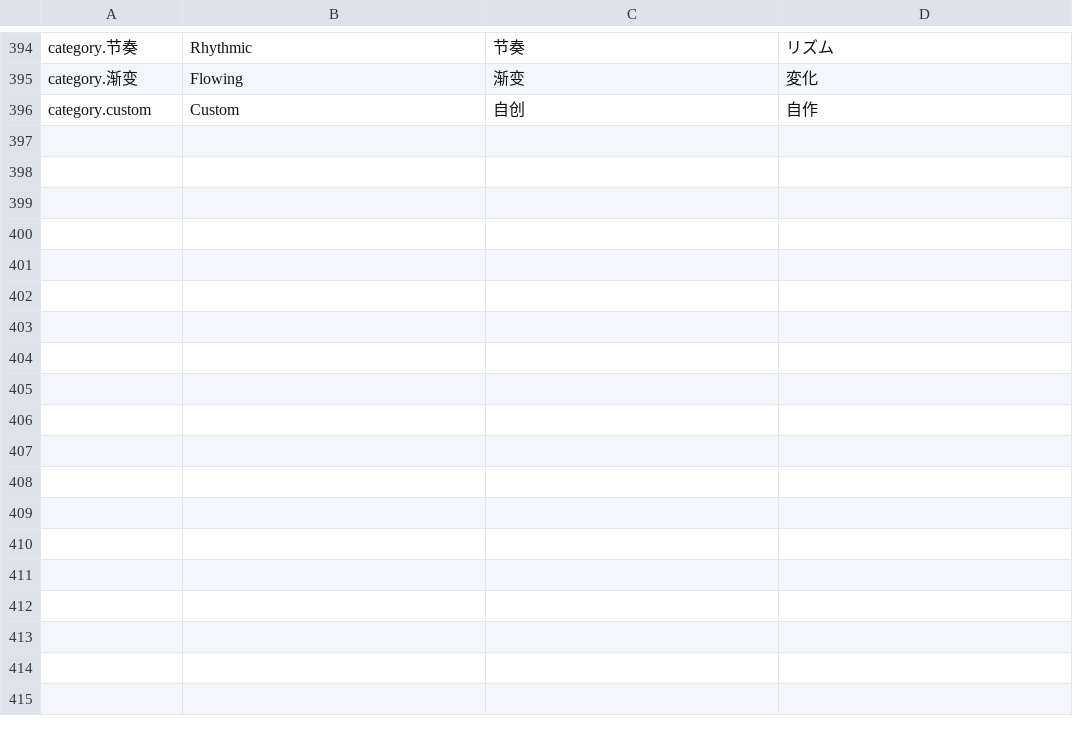
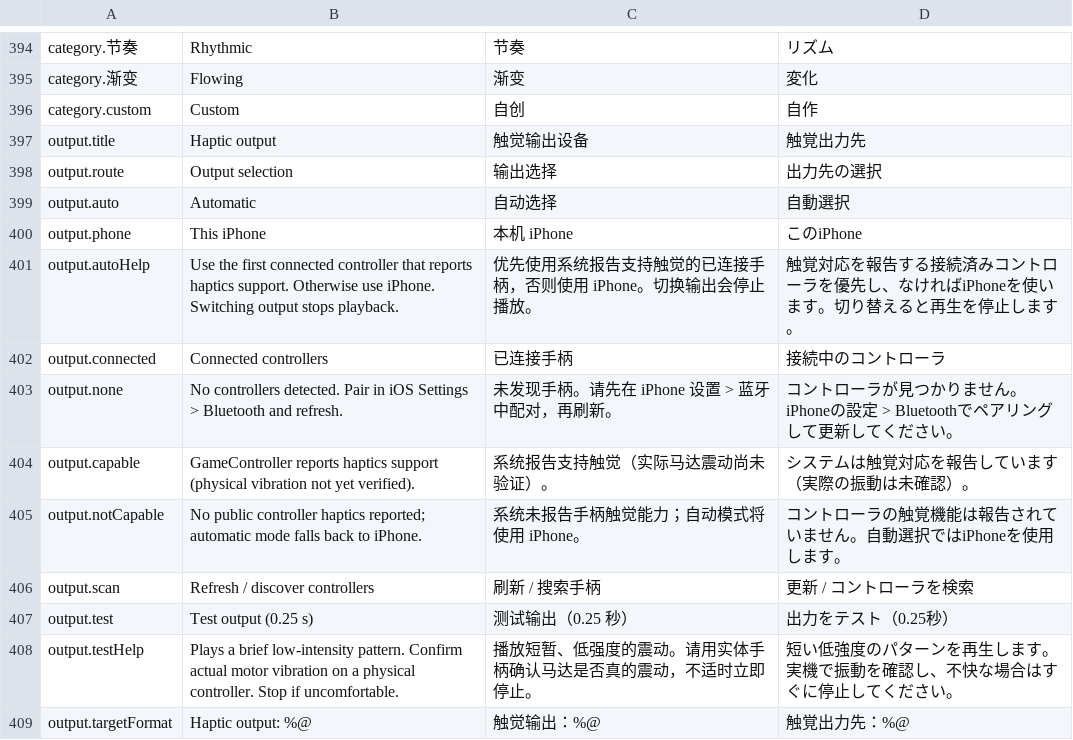
Before and after one commit to yangyang8305/PulseLoom, a TSV file: Scripts/localizations.tsv, drawn as a sheet; only a part is shown, gaps mark what is left out; the diff names each change by its address in the sheet, - before the commit and + after, or states it on an @@ line.

Commit message:
fix: correct actor-isolated controller initialization, localize output UI, and test fallback policy

```diff
--- a/Scripts/localizations.tsv
+++ b/Scripts/localizations.tsv
+row 397: output.title | Haptic output | 触觉输出设备 | 触覚出力先
+row 398: output.route | Output selection | 输出选择 | 出力先の選択
+row 399: output.auto | Automatic | 自动选择 | 自動選択
+row 400: output.phone | This iPhone | 本机 iPhone | このiPhone
+row 401: output.autoHelp | Use the first connected controller that reports haptics support. Otherwise use iPhone. Switching output stops playback. | 优先使用系统报告支持触觉的已连接手柄，否则使用 iPhone。切换输出会停止播放。 | 触覚対応を報告する接続済みコントローラを優先し、なければiPhoneを使います。切り替えると再生を停止します。
+row 402: output.connected | Connected controllers | 已连接手柄 | 接続中のコントローラ
+row 403: output.none | No controllers detected. Pair in iOS Settings > Bluetooth and refresh. | 未发现手柄。请先在 iPhone 设置 > 蓝牙中配对，再刷新。 | コントローラが見つかりません。iPhoneの設定 > Bluetoothでペアリングして更新してください。
+row 404: output.capable | GameController reports haptics support (physical vibration not yet verified). | 系统报告支持触觉（实际马达震动尚未验证）。 | システムは触覚対応を報告しています（実際の振動は未確認）。
+row 405: output.notCapable | No public controller haptics reported; automatic mode falls back to iPhone. | 系统未报告手柄触觉能力；自动模式将使用 iPhone。 | コントローラの触覚機能は報告されていません。自動選択ではiPhoneを使用します。
+row 406: output.scan | Refresh / discover controllers | 刷新 / 搜索手柄 | 更新 / コントローラを検索
+row 407: output.test | Test output (0.25 s) | 测试输出（0.25 秒） | 出力をテスト（0.25秒）
+row 408: output.testHelp | Plays a brief low-intensity pattern. Confirm actual motor vibration on a physical controller. Stop if uncomfortable. | 播放短暂、低强度的震动。请用实体手柄确认马达是否真的震动，不适时立即停止。 | 短い低強度のパターンを再生します。実機で振動を確認し、不快な場合はすぐに停止してください。
+row 409: output.targetFormat | Haptic output: %@ | 触觉输出：%@ | 触覚出力先：%@
```
Also changed, not shown: 11 other files.
